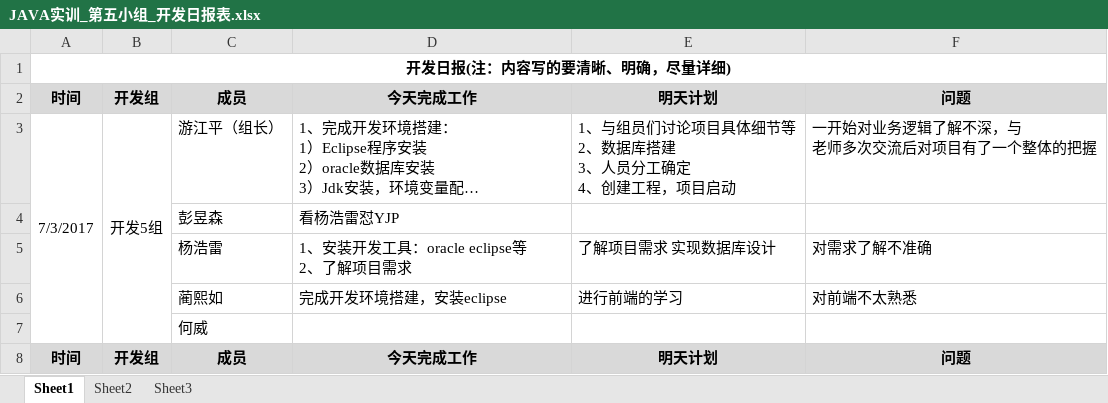
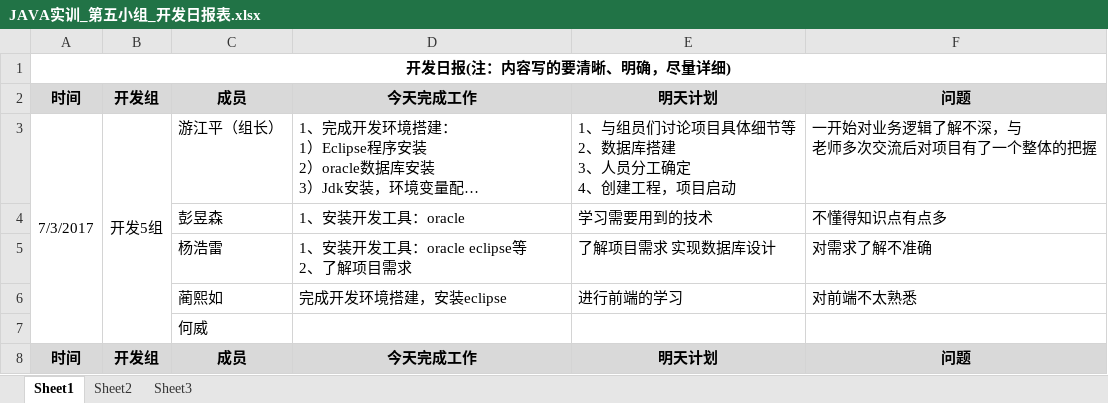
Before and after one commit to GARCIIAa/VehicleSystem, an Excel workbook: Doc/JAVA实训_第五小组_开发日报表.xlsx, sheet Sheet1, drawn as a sheet; only a part is shown; long unchanged cells end in …; values as stored, in another font and other column widths than the file's, no borders; removed rows and columns are numbered as before the commit, all else as after; the diff names each change by its address in the sheet, - before the commit and + after, or states it on an @@ line.

Commit message:
更改日报

```diff
--- a/Doc/JAVA实训_第五小组_开发日报表.xlsx (sheet Sheet1)
+++ b/Doc/JAVA实训_第五小组_开发日报表.xlsx (sheet Sheet1)
-row 4:  |  | 彭昱森 | 看杨浩雷怼YJP
+row 4:  |  | 彭昱森 | 1、安装开发工具：oracle | 学习需要用到的技术 | 不懂得知识点有点多
```
